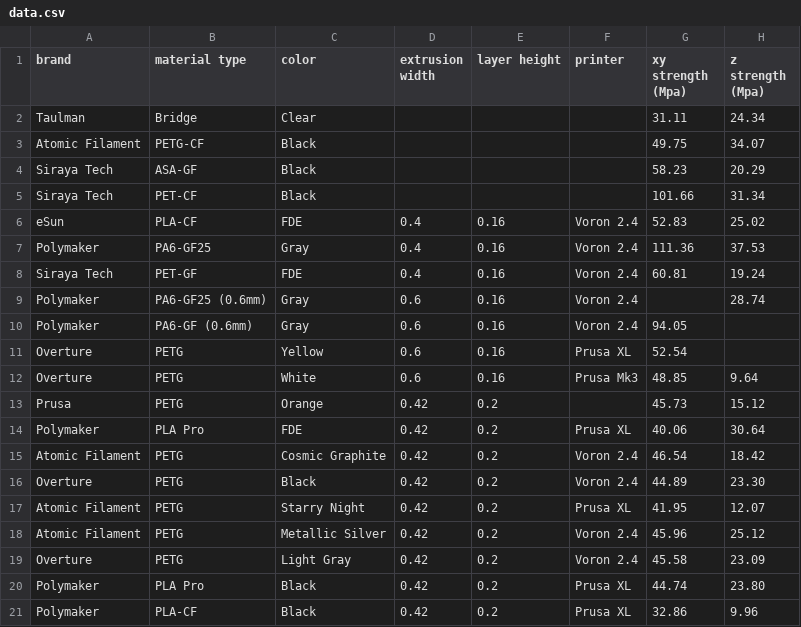
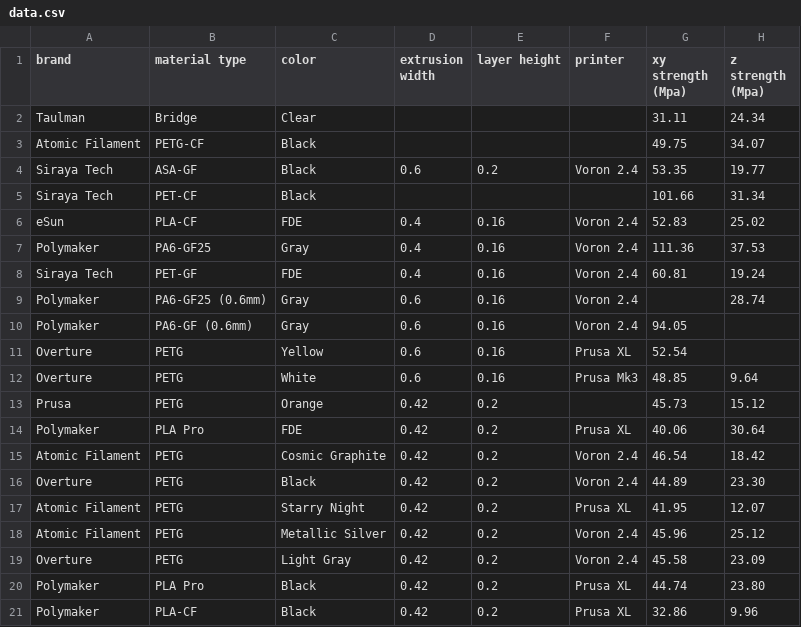
Before and after one commit to joshcarter/tensile_test, a CSV file: data/data.csv, drawn as a sheet.

```diff
--- a/data/data.csv
+++ b/data/data.csv
@@ -3,3 +3,3 @@ Taulman,Bridge,Clear,,,,31.11,24.34
 Atomic Filament,PETG-CF,Black,,,,49.75,34.07
-Siraya Tech,ASA-GF,Black,,,,58.23,20.29
+Siraya Tech,ASA-GF,Black,0.6,0.2,Voron 2.4,53.35,19.77
 Siraya Tech,PET-CF,Black,,,,101.66,31.34
```
Also changed, not shown: 12 other files.
